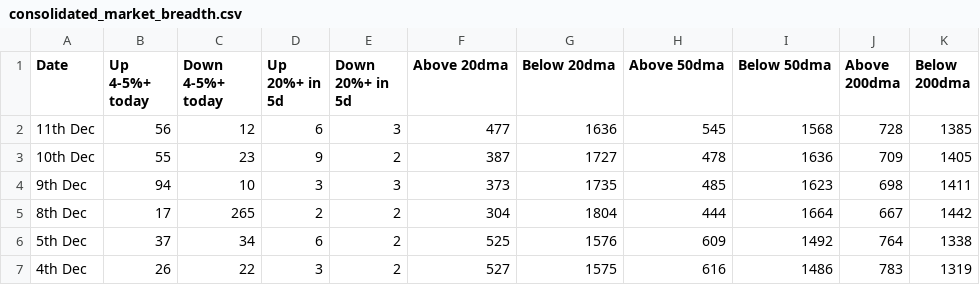
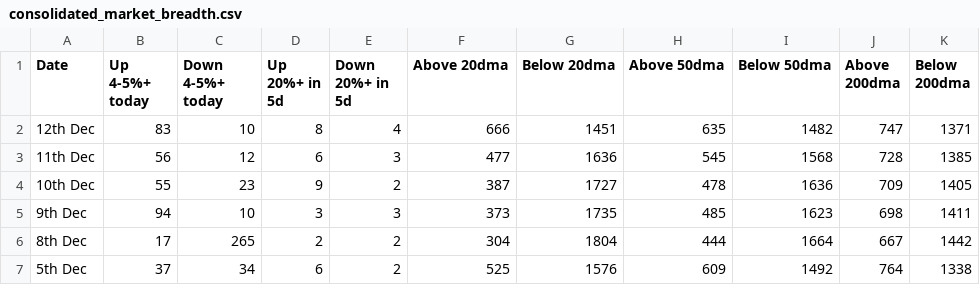
Before and after one commit to vikashjmt/market-breadth-analysis, a CSV file: market_breadth/consolidated_market_breadth.csv, drawn as a sheet; only a part is shown; the shorter side is filled out with more unchanged rows; the diff names each change by its address in the sheet, - before the commit and + after, or states it on an @@ line.

```diff
--- a/market_breadth/consolidated_market_breadth.csv
+++ b/market_breadth/consolidated_market_breadth.csv
+row 2: 12th Dec | 83 | 10 | 8 | 4 | 666 | 1451 | 635 | 1482 | 747 | 1371
```
Also changed, not shown: 7 other files.
